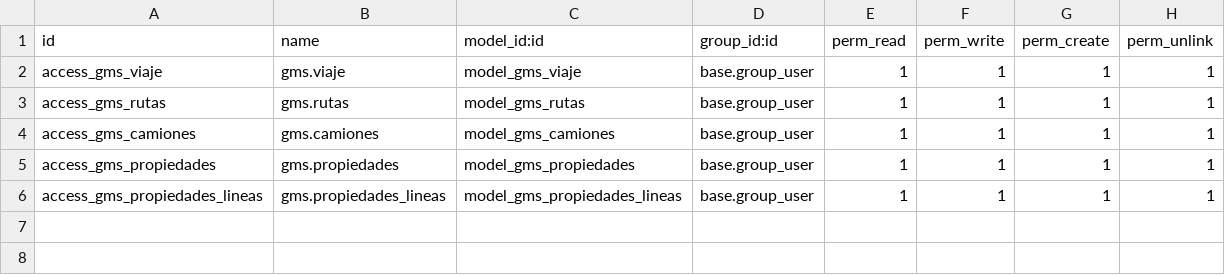
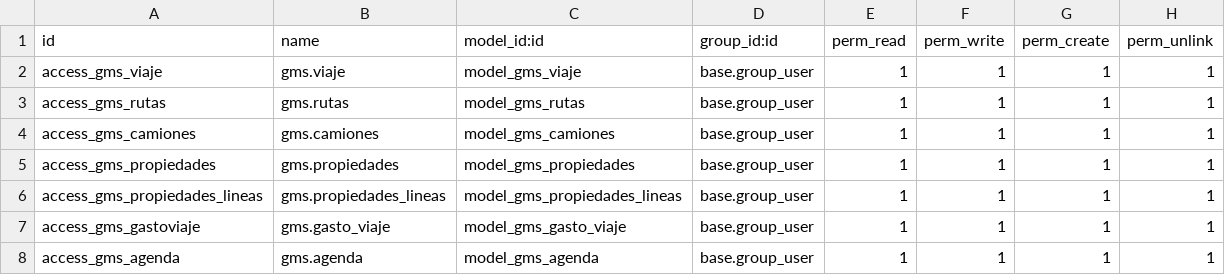
Before and after one commit to jeffrepo/gms, a CSV file: security/ir.model.access.csv, drawn as a sheet; the diff names each change by its address in the sheet, - before the commit and + after, or states it on an @@ line.

Commit message:
agenda y linea de viajes

```diff
--- a/security/ir.model.access.csv
+++ b/security/ir.model.access.csv
+row 7: access_gms_gastoviaje | gms.gasto_viaje | model_gms_gasto_viaje | base.group_user | 1 | 1 | 1 | 1
+row 8: access_gms_agenda | gms.agenda | model_gms_agenda | base.group_user | 1 | 1 | 1 | 1
```
Also changed, not shown: 5 other files.
